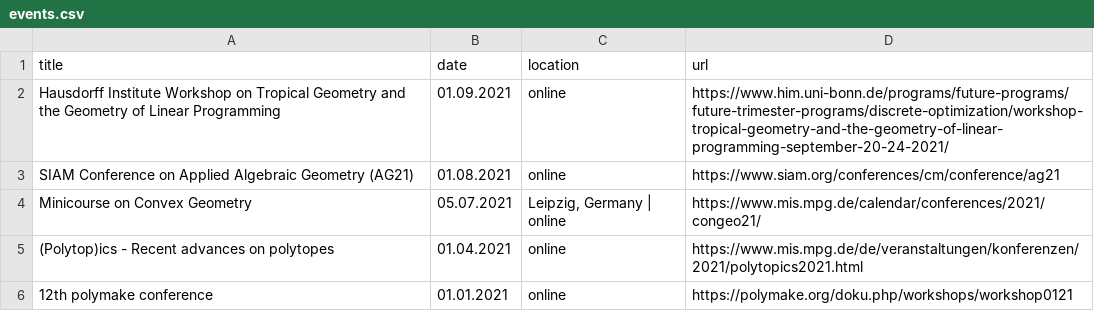
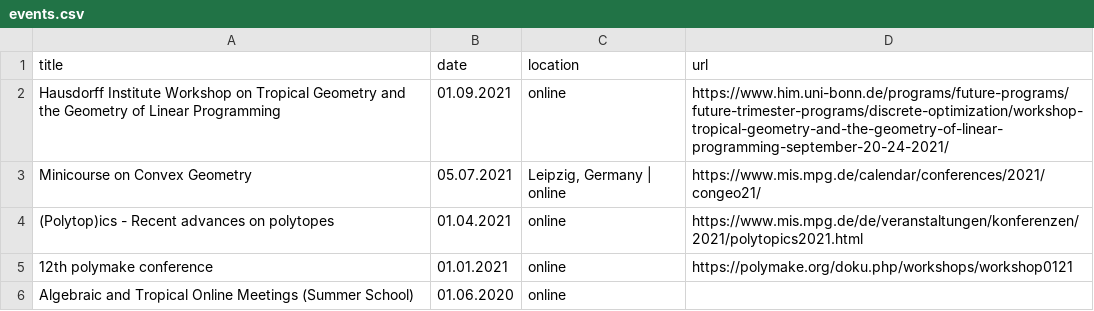
Before and after one commit to mariebrandenburg/mariebrandenburg.github.io, a CSV file: _data/events.csv, drawn as a sheet; only a part is shown; the shorter side is filled out with more unchanged rows.

Commit message:
events update

```diff
--- a/_data/events.csv
+++ b/_data/events.csv
@@ -2,3 +2,2 @@ title,date,location,url
 Hausdorff Institute Workshop on Tropical Geometry and the Geometry of Linear Programming ,01.09.2021,online,https://www.him.uni-bonn.de/programs/future-programs/future-trimester-programs/discrete-optimization/workshop-tropical-geometry-and-the-geometry-of-linear-programming-september-20-24-2021/
-SIAM Conference on Applied Algebraic Geometry (AG21),01.08.2021,online,https://www.siam.org/conferences/cm/conference/ag21
 Minicourse on Convex Geometry,05.07.2021,"Leipzig, Germany | online",https://www.mis.mpg.de/calendar/conferences/2021/congeo21/
```
